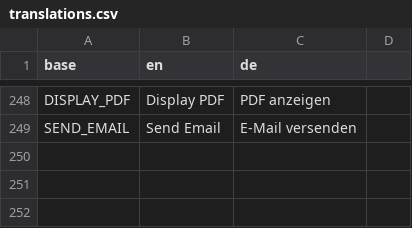
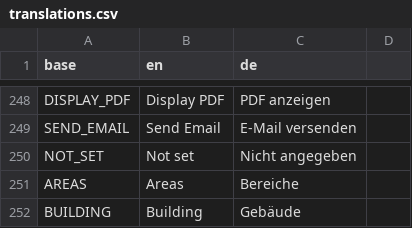
Before and after one commit to PascalLuginbuehl/offery-pwa-rewrite, a CSV file: src/i18n/translations.csv, drawn as a sheet; only a part is shown, gaps mark what is left out.

Commit message:
Lowercase, Tweaking MoveOut Building

```diff
--- a/src/i18n/translations.csv
+++ b/src/i18n/translations.csv
@@ -249 +249,4 @@ DISPLAY_PDF,Display PDF,PDF anzeigen
 SEND_EMAIL,Send Email,E-Mail versenden
+NOT_SET,Not set,Nicht angegeben
+AREAS,Areas,Bereiche
+BUILDING,Building,Gebäude
```
Also changed, not shown: 9 other files.
